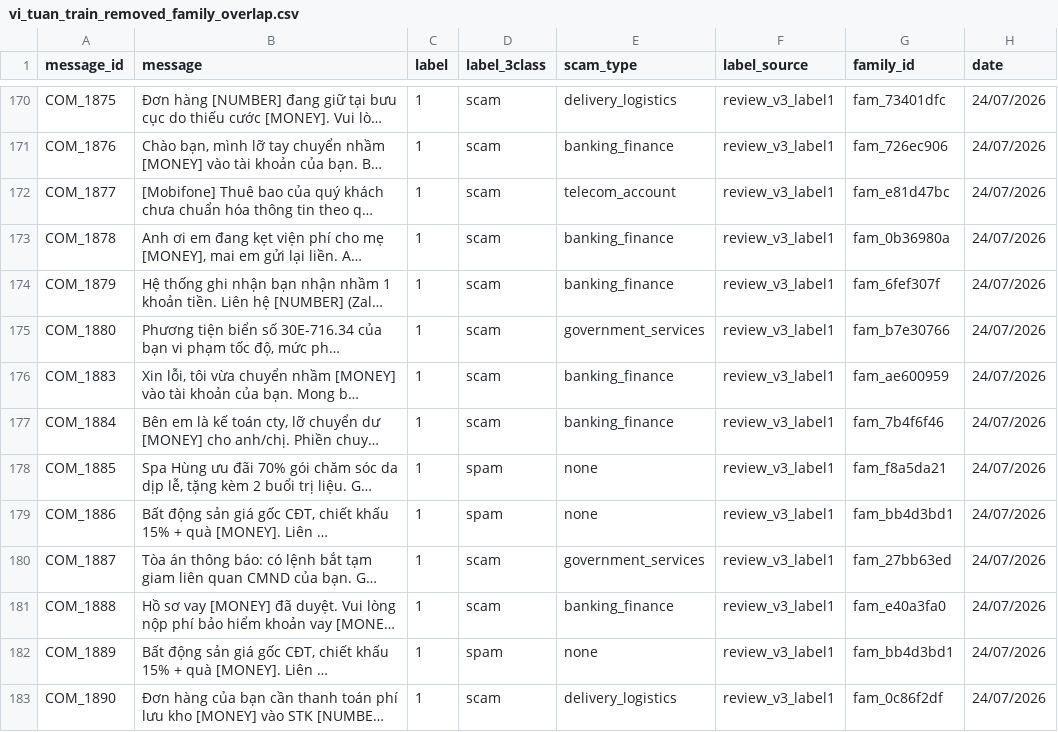
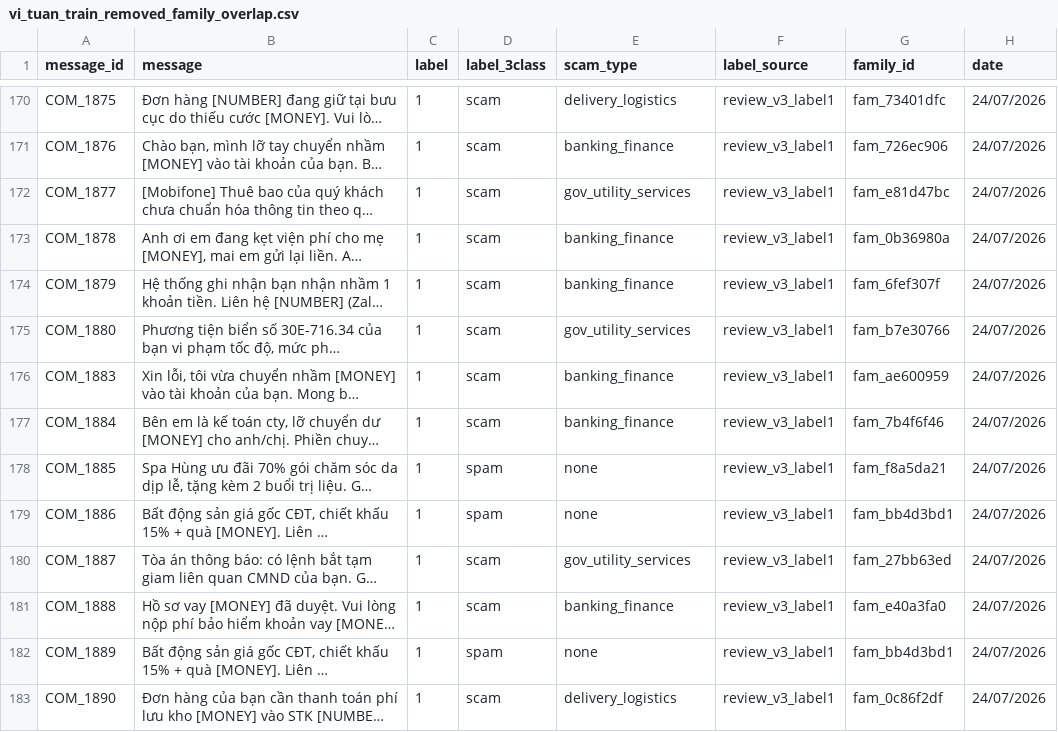
Before and after one commit to thanhteddyyy/AI-Integration-Project---Bilingual-SMS-Scam-Classification, a CSV file: bilingual-scam-baseline/data/review/vi_tuan_train_removed_family_overlap.csv, drawn as a sheet; only a part is shown, gaps mark what is left out; long unchanged cells end in …; the diff covers the shown part only; the diff names each change by its address in the sheet, - before the commit and + after, or states it on an @@ line.

```diff
--- a/bilingual-scam-baseline/data/review/vi_tuan_train_removed_family_overlap.csv
+++ b/bilingual-scam-baseline/data/review/vi_tuan_train_removed_family_overlap.csv
-E172 (scam_type): telecom_account
+E172 (scam_type): gov_utility_services
-E175 (scam_type): government_services
+E175 (scam_type): gov_utility_services
-E180 (scam_type): government_services
+E180 (scam_type): gov_utility_services
```
Also changed, not shown: 19 edited cells elsewhere in this file, bilingual-scam-baseline/data/raw/test_dataset_spamscam_v3.csv, bilingual-scam-baseline/data/raw/train_dataset_spamscam_v3.csv, 16 other files.
